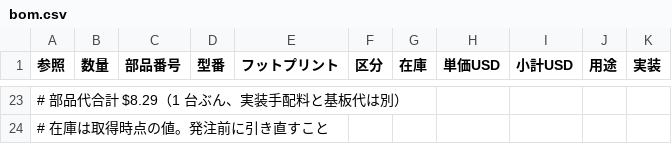
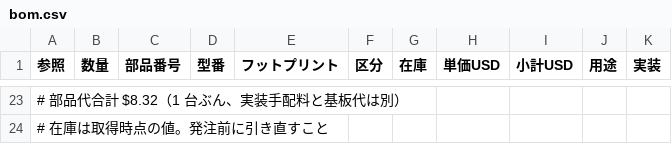
Before and after one commit to k4n4ch/mc52obd, a CSV file: hardware/bom.csv, drawn as a sheet; only a part is shown, gaps mark what is left out; the diff covers the shown part only; the diff names each change by its address in the sheet, - before the commit and + after, or states it on an @@ line.

```diff
--- a/hardware/bom.csv
+++ b/hardware/bom.csv
-A23 (参照): # 部品代合計 $8.29（1 台ぶん、実装手配料と基板代は別）
+A23 (参照): # 部品代合計 $8.32（1 台ぶん、実装手配料と基板代は別）
```
Also changed, not shown: 2 added rows, 2 removed rows and 28 edited cells elsewhere in this file, 2 other files.
